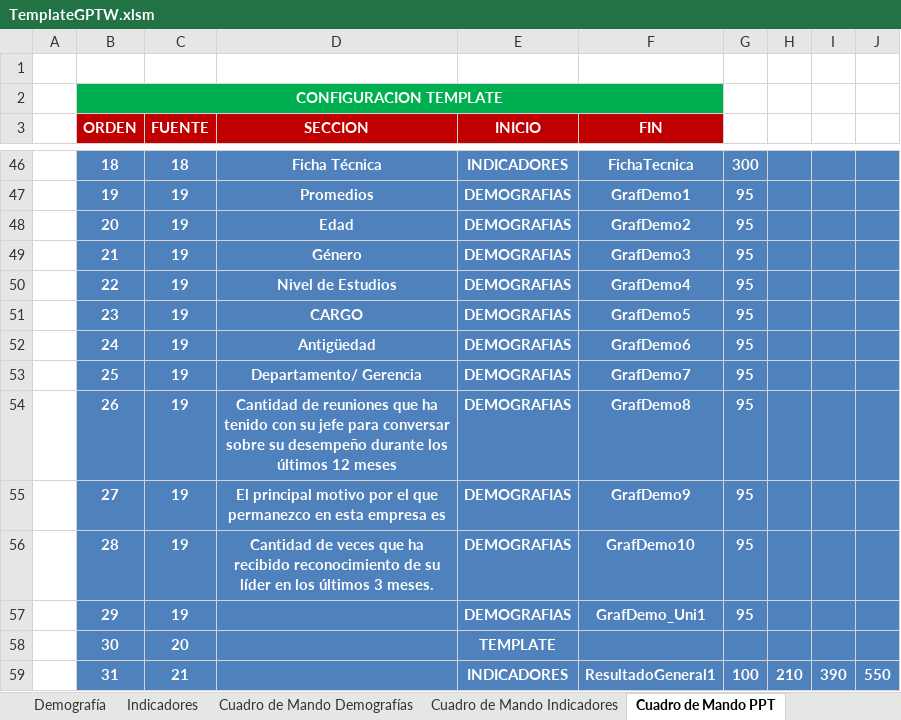
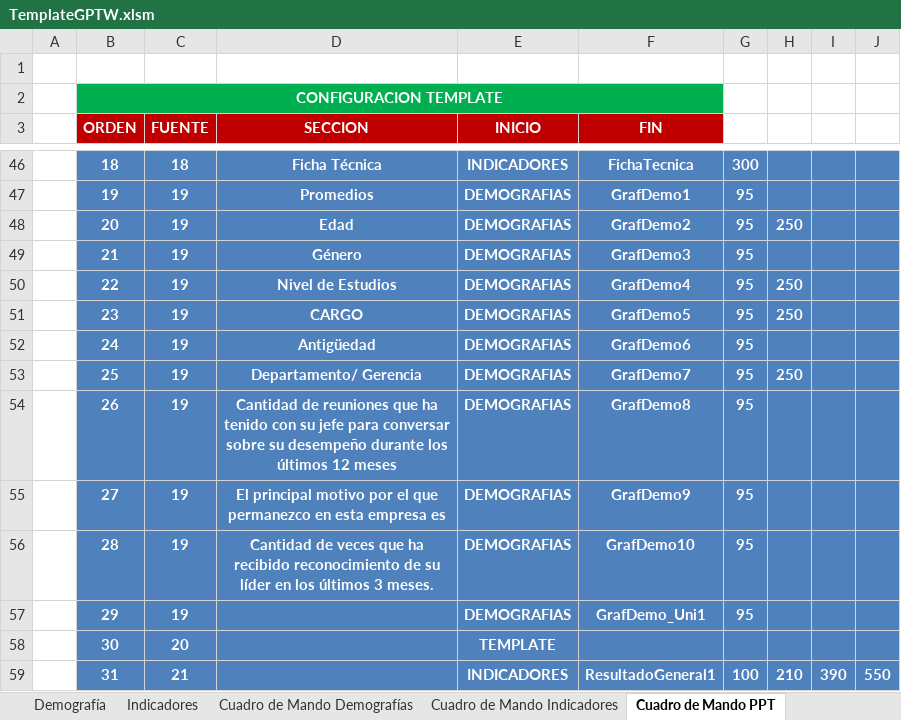
Before and after one commit to gino08/excelMacro, an Excel workbook: TemplateGPTW.xlsm, sheet Cuadro de Mando PPT, drawn as a sheet; only a part is shown, gaps mark what is left out; values as stored, in another font and other column widths than the file's, no borders; charts and pictures not drawn; the diff names each change by its address in the sheet, - before the commit and + after, or states it on an @@ line.

```diff
--- a/TemplateGPTW.xlsm (sheet Cuadro de Mando PPT)
+++ b/TemplateGPTW.xlsm (sheet Cuadro de Mando PPT)
-H48: (empty)
+H48: 250
-H50:H51: (empty)
+H50:H51: 250
-H53: (empty)
+H53: 250
```
Also changed, not shown: sheet Gráficos Demografías, sheet Cuadro de Mando Demografías, charts or pictures.
